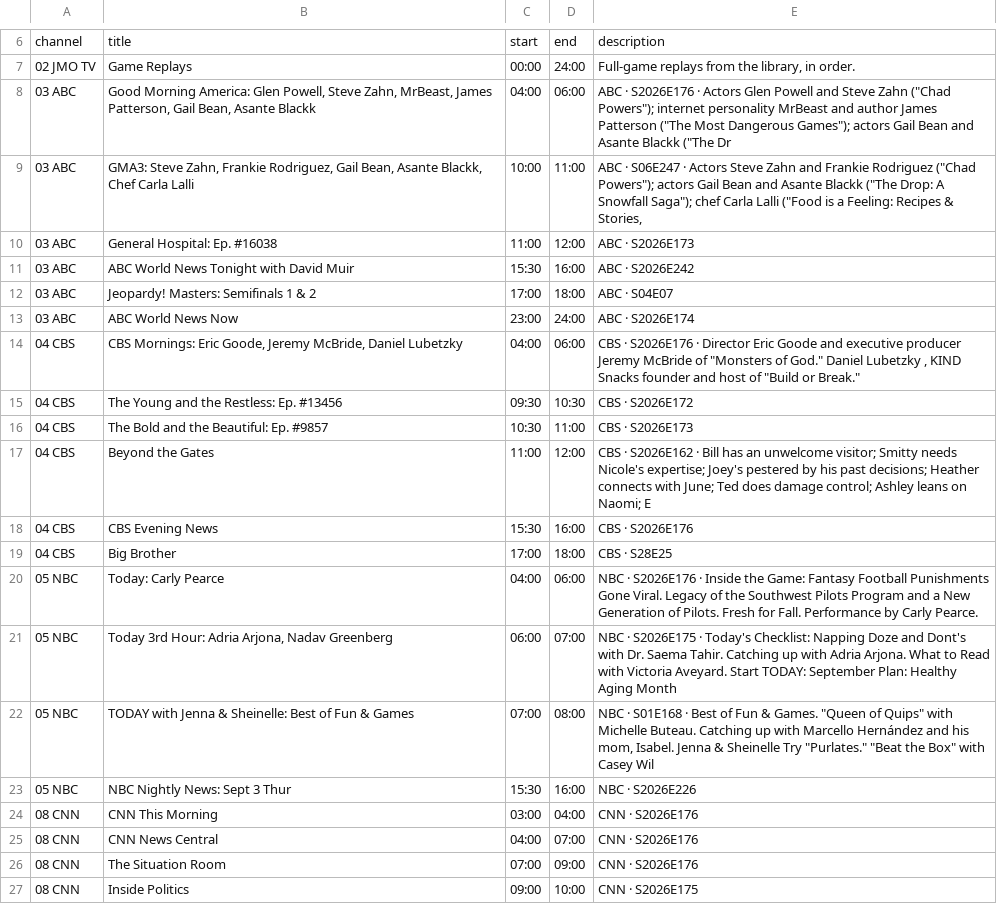
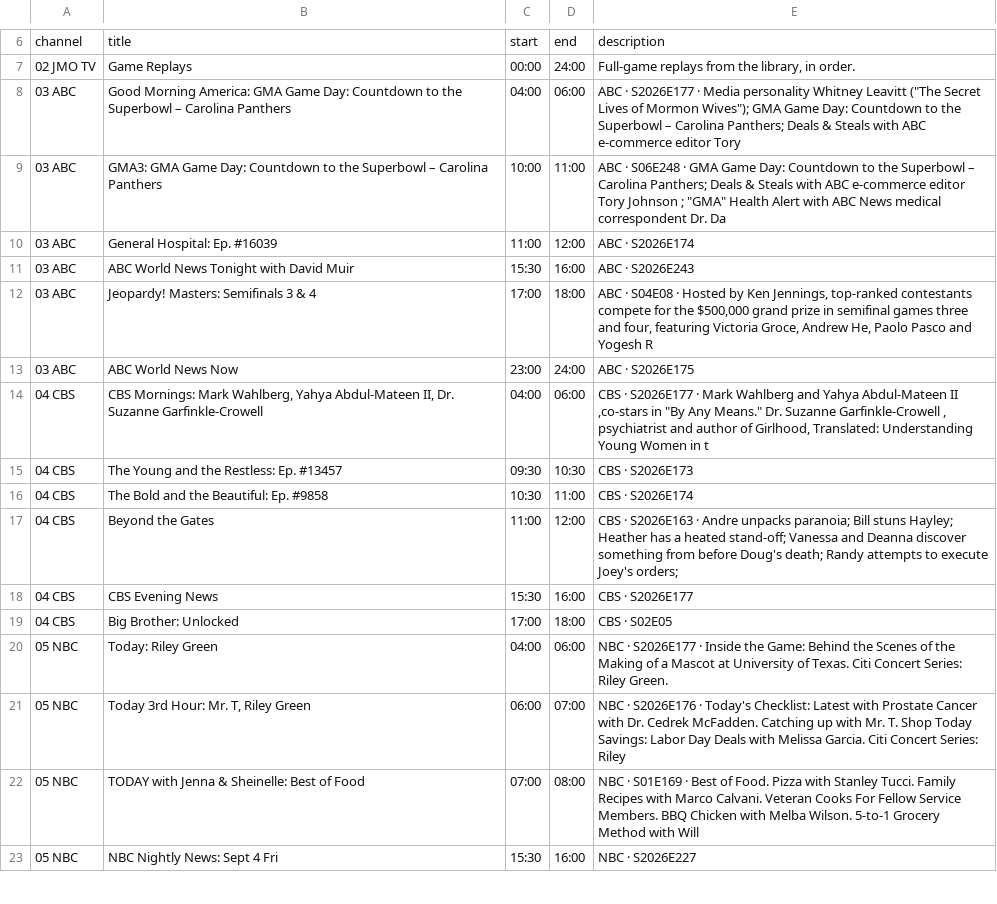
Before and after one commit to jvmisxn/jmo-visualizers, a CSV file: tv-guide/guide.csv, drawn as a sheet; only a part is shown, gaps mark what is left out; the diff covers the shown part only.

```diff
--- a/tv-guide/guide.csv
+++ b/tv-guide/guide.csv
@@ -7,21 +7,17 @@ channel,title,start,end,description
 02 JMO TV,Game Replays,00:00,24:00,"Full-game replays from the library, in order."
-03 ABC,"Good Morning America: Glen Powell, Steve Zahn, MrBeast, James Patterson, Gail Bean, Asante Blackk",04:00,06:00,"ABC · S2026E176 · Actors Glen Powell and Steve Zahn (""Chad Powers""); internet personality MrBeast and author James Patterson (""The Most Dangerous Games""); actors Gail Bean and Asante Blackk (""The Dr"
-03 ABC,"GMA3: Steve Zahn, Frankie Rodriguez, Gail Bean, Asante Blackk, Chef Carla Lalli",10:00,11:00,"ABC · S06E247 · Actors Steve Zahn and Frankie Rodriguez (""Chad Powers""); actors Gail Bean and Asante Blackk (""The Drop: A Snowfall Saga""); chef Carla Lalli (""Food is a Feeling: Recipes & Stories, "
-03 ABC,General Hospital: Ep. #16038,11:00,12:00,ABC · S2026E173
-03 ABC,ABC World News Tonight with David Muir,15:30,16:00,ABC · S2026E242
-03 ABC,Jeopardy! Masters: Semifinals 1 & 2,17:00,18:00,ABC · S04E07
-03 ABC,ABC World News Now,23:00,24:00,ABC · S2026E174
-04 CBS,"CBS Mornings: Eric Goode, Jeremy McBride, Daniel Lubetzky",04:00,06:00,"CBS · S2026E176 · Director Eric Goode and executive producer Jeremy McBride of ""Monsters of God."" Daniel Lubetzky , KIND Snacks founder and host of ""Build or Break."""
-04 CBS,The Young and the Restless: Ep. #13456,09:30,10:30,CBS · S2026E172
-04 CBS,The Bold and the Beautiful: Ep. #9857,10:30,11:00,CBS · S2026E173
-04 CBS,Beyond the Gates,11:00,12:00,CBS · S2026E162 · Bill has an unwelcome visitor; Smitty needs Nicole's expertise; Joey's pestered by his past decisions; Heather connects with June; Ted does damage control; Ashley leans on Naomi; E
-04 CBS,CBS Evening News,15:30,16:00,CBS · S2026E176
-04 CBS,Big Brother,17:00,18:00,CBS · S28E25
-05 NBC,Today: Carly Pearce,04:00,06:00,NBC · S2026E176 · Inside the Game: Fantasy Football Punishments Gone Viral. Legacy of the Southwest Pilots Program and a New Generation of Pilots. Fresh for Fall. Performance by Carly Pearce.
-05 NBC,"Today 3rd Hour: Adria Arjona, Nadav Greenberg",06:00,07:00,NBC · S2026E175 · Today's Checklist: Napping Doze and Dont's with Dr. Saema Tahir. Catching up with Adria Arjona. What to Read with Victoria Aveyard. Start TODAY: September Plan: Healthy Aging Month
-05 NBC,TODAY with Jenna & Sheinelle: Best of Fun & Games,07:00,08:00,"NBC · S01E168 · Best of Fun & Games. ""Queen of Quips"" with Michelle Buteau. Catching up with Marcello Hernández and his mom, Isabel. Jenna & Sheinelle Try ""Purlates."" ""Beat the Box"" with Casey Wil"
-05 NBC,NBC Nightly News: Sept 3 Thur,15:30,16:00,NBC · S2026E226
-08 CNN,CNN This Morning,03:00,04:00,CNN · S2026E176
-08 CNN,CNN News Central,04:00,07:00,CNN · S2026E176
-08 CNN,The Situation Room,07:00,09:00,CNN · S2026E176
-08 CNN,Inside Politics,09:00,10:00,CNN · S2026E175
+03 ABC,Good Morning America: GMA Game Day: Countdown to the Superbowl – Carolina Panthers,04:00,06:00,"ABC · S2026E177 · Media personality Whitney Leavitt (""The Secret Lives of Mormon Wives""); GMA Game Day: Countdown to the Superbowl – Carolina Panthers; Deals & Steals with ABC e-commerce editor Tory"
+03 ABC,GMA3: GMA Game Day: Countdown to the Superbowl – Carolina Panthers,10:00,11:00,"ABC · S06E248 · GMA Game Day: Countdown to the Superbowl – Carolina Panthers; Deals & Steals with ABC e-commerce editor Tory Johnson ; ""GMA"" Health Alert with ABC News medical correspondent Dr. Da"
+03 ABC,General Hospital: Ep. #16039,11:00,12:00,ABC · S2026E174
+03 ABC,ABC World News Tonight with David Muir,15:30,16:00,ABC · S2026E243
+03 ABC,Jeopardy! Masters: Semifinals 3 & 4,17:00,18:00,"ABC · S04E08 · Hosted by Ken Jennings, top-ranked contestants compete for the $500,000 grand prize in semifinal games three and four, featuring Victoria Groce, Andrew He, Paolo Pasco and Yogesh R"
+03 ABC,ABC World News Now,23:00,24:00,ABC · S2026E175
+04 CBS,"CBS Mornings: Mark Wahlberg, Yahya Abdul-Mateen II, Dr. Suzanne Garfinkle-Crowell",04:00,06:00,"CBS · S2026E177 · Mark Wahlberg and Yahya Abdul-Mateen II ,co-stars in ""By Any Means."" Dr. Suzanne Garfinkle-Crowell , psychiatrist and author of Girlhood, Translated: Understanding Young Women in t"
+04 CBS,The Young and the Restless: Ep. #13457,09:30,10:30,CBS · S2026E173
+04 CBS,The Bold and the Beautiful: Ep. #9858,10:30,11:00,CBS · S2026E174
+04 CBS,Beyond the Gates,11:00,12:00,CBS · S2026E163 · Andre unpacks paranoia; Bill stuns Hayley; Heather has a heated stand-off; Vanessa and Deanna discover something from before Doug's death; Randy attempts to execute Joey's orders;
+04 CBS,CBS Evening News,15:30,16:00,CBS · S2026E177
+04 CBS,Big Brother: Unlocked,17:00,18:00,CBS · S02E05
+05 NBC,Today: Riley Green,04:00,06:00,NBC · S2026E177 · Inside the Game: Behind the Scenes of the Making of a Mascot at University of Texas. Citi Concert Series: Riley Green.
+05 NBC,"Today 3rd Hour: Mr. T, Riley Green",06:00,07:00,NBC · S2026E176 · Today's Checklist: Latest with Prostate Cancer with Dr. Cedrek McFadden. Catching up with Mr. T. Shop Today Savings: Labor Day Deals with Melissa Garcia. Citi Concert Series: Riley
+05 NBC,TODAY with Jenna & Sheinelle: Best of Food,07:00,08:00,NBC · S01E169 · Best of Food. Pizza with Stanley Tucci. Family Recipes with Marco Calvani. Veteran Cooks For Fellow Service Members. BBQ Chicken with Melba Wilson. 5-to-1 Grocery Method with Will
+05 NBC,NBC Nightly News: Sept 4 Fri,15:30,16:00,NBC · S2026E227
```
Also changed, not shown: 8 added rows, 4 removed rows and 22 edited cells elsewhere in this file.
